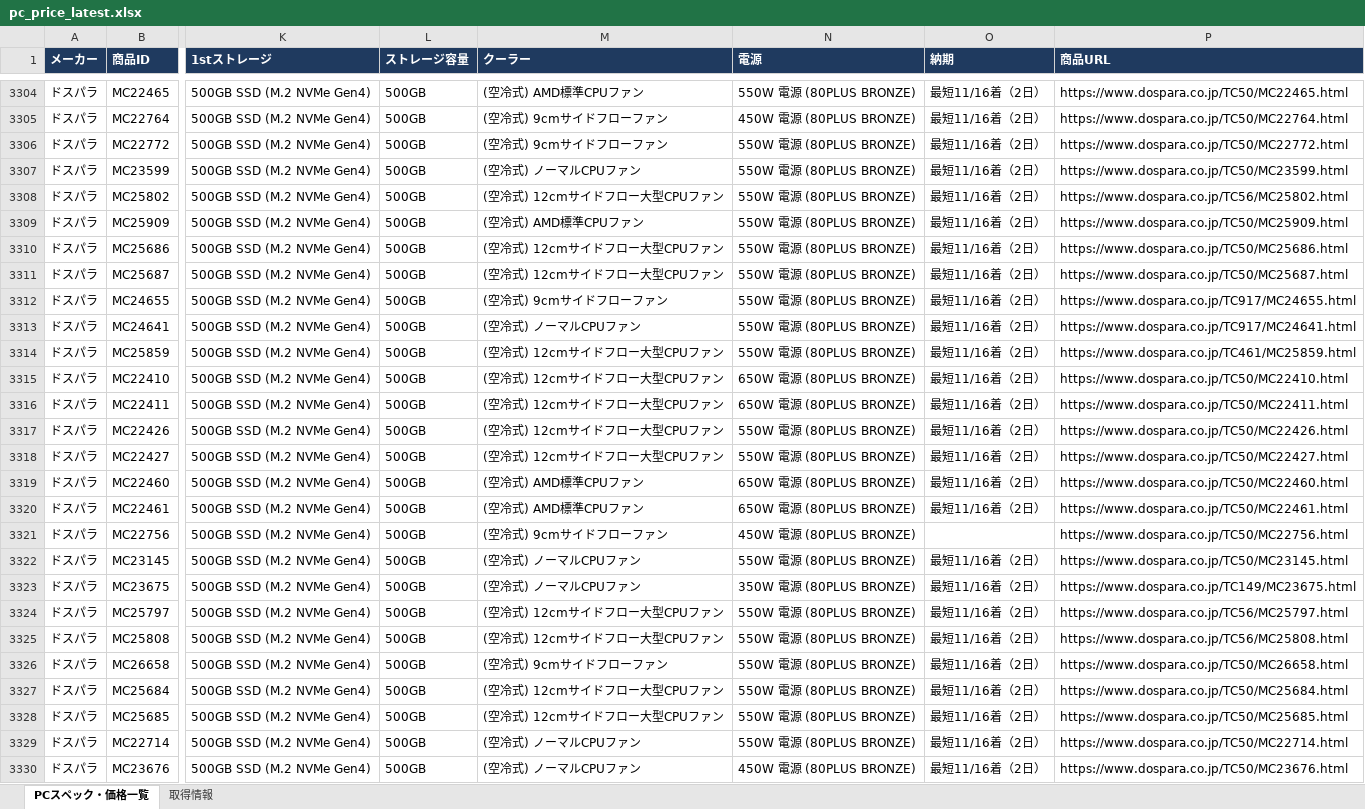
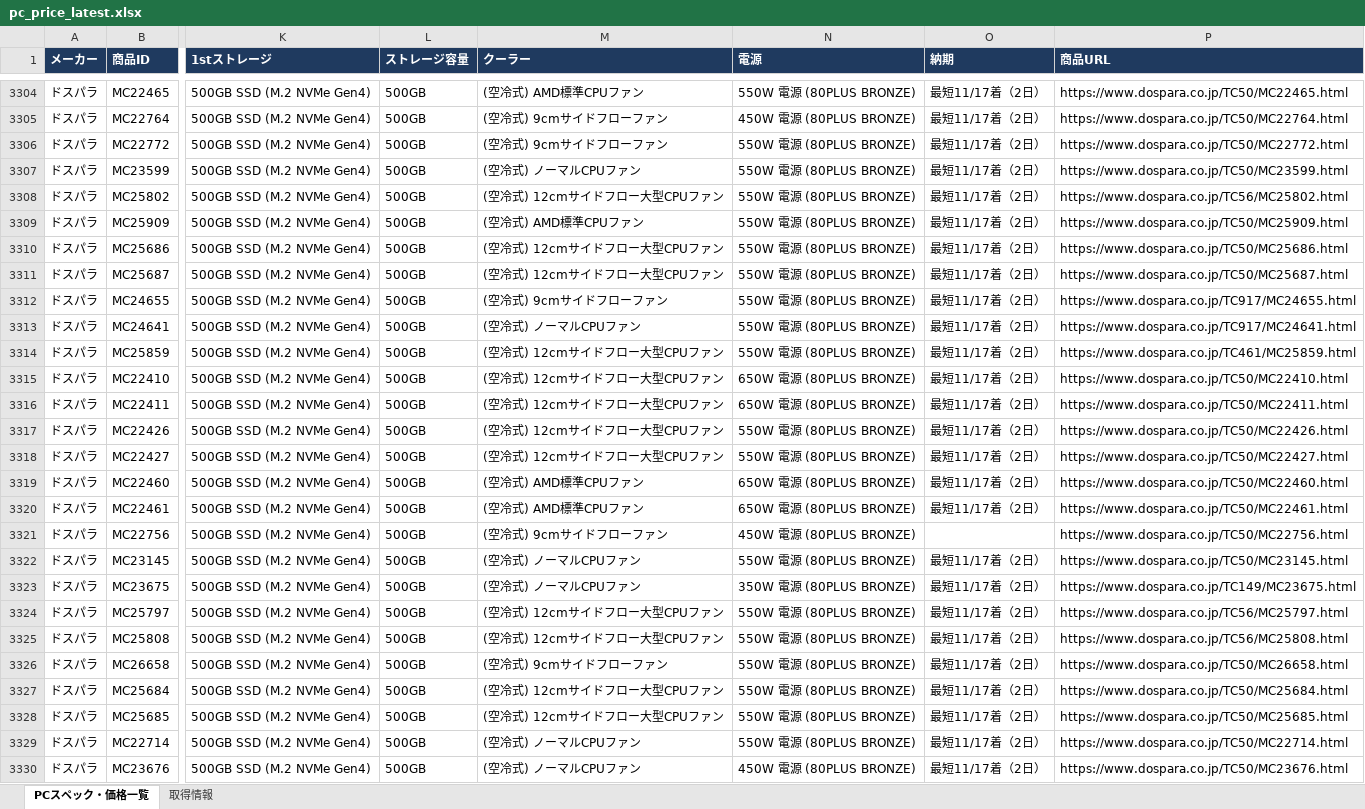
Before and after one commit to knoro-hue/pcprice_reseach_list, an Excel workbook: output/pc_price_latest.xlsx, sheet PCスペック・価格一覧, drawn as a sheet; only a part is shown, gaps mark what is left out; values as stored, in another font and other column widths than the file's, no borders; the diff covers the shown part only; the diff names each change by its address in the sheet, - before the commit and + after, or states it on an @@ line.

```diff
--- a/output/pc_price_latest.xlsx (sheet PCスペック・価格一覧)
+++ b/output/pc_price_latest.xlsx (sheet PCスペック・価格一覧)
-O3304:O3320 (納期): 最短11/16着（2日）
+O3304:O3320 (納期): 最短11/17着（2日）
-O3322:O3330 (納期): 最短11/16着（2日）
+O3322:O3330 (納期): 最短11/17着（2日）
```
Also changed, not shown: 2 added rows, 2 removed rows and 1845 edited cells elsewhere in this sheet, sheet 取得情報, output/pckoubou_pc_latest.xlsx, 12 other files.
